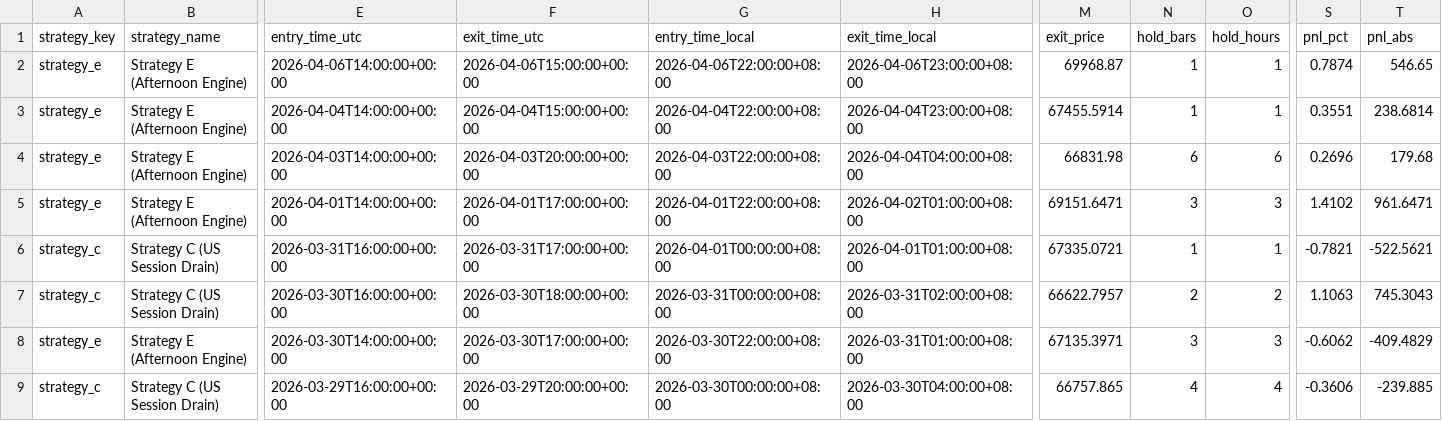
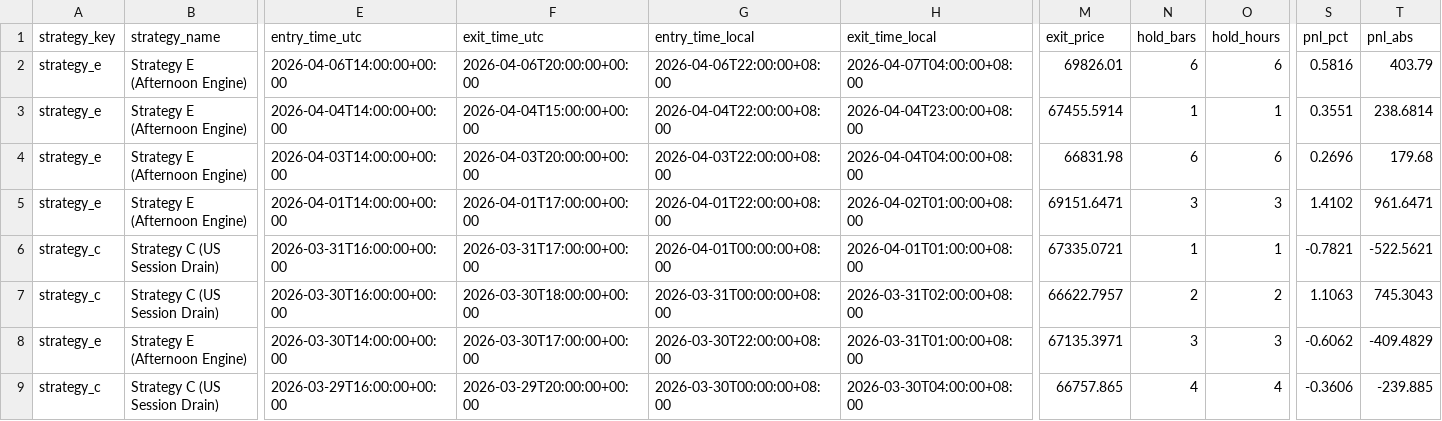
Before and after one commit to amangames002-ctrl/green6, a CSV file: strategy-lab/btcusdt-signal-lab/recent-trades.csv, drawn as a sheet; only a part is shown, gaps mark what is left out; the diff names each change by its address in the sheet, - before the commit and + after, or states it on an @@ line.

Commit message:
Update BTCUSDT signal lab 2026-04-07 22:01:04 CST

```diff
--- a/strategy-lab/btcusdt-signal-lab/recent-trades.csv
+++ b/strategy-lab/btcusdt-signal-lab/recent-trades.csv
-F2 (exit_time_utc): 2026-04-06T15:00:00+00:00
+F2 (exit_time_utc): 2026-04-06T20:00:00+00:00
-H2 (exit_time_local): 2026-04-06T23:00:00+08:00
+H2 (exit_time_local): 2026-04-07T04:00:00+08:00
-M2 (exit_price): 69968.87
+M2 (exit_price): 69826.01
-N2 (hold_bars): 1
+N2 (hold_bars): 6
-O2 (hold_hours): 1
+O2 (hold_hours): 6
-S2 (pnl_pct): 0.7874
+S2 (pnl_pct): 0.5816
-T2 (pnl_abs): 546.65
+T2 (pnl_abs): 403.79
```
Also changed, not shown: 2 other files.
